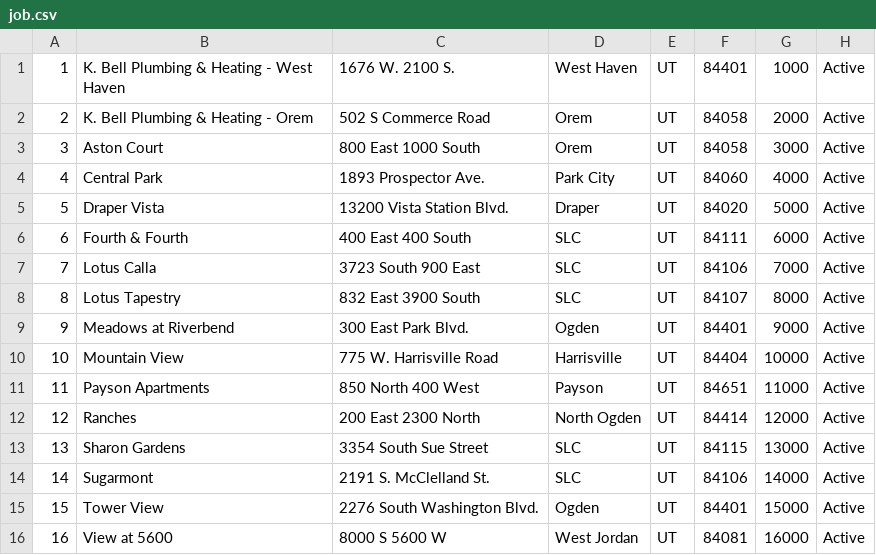
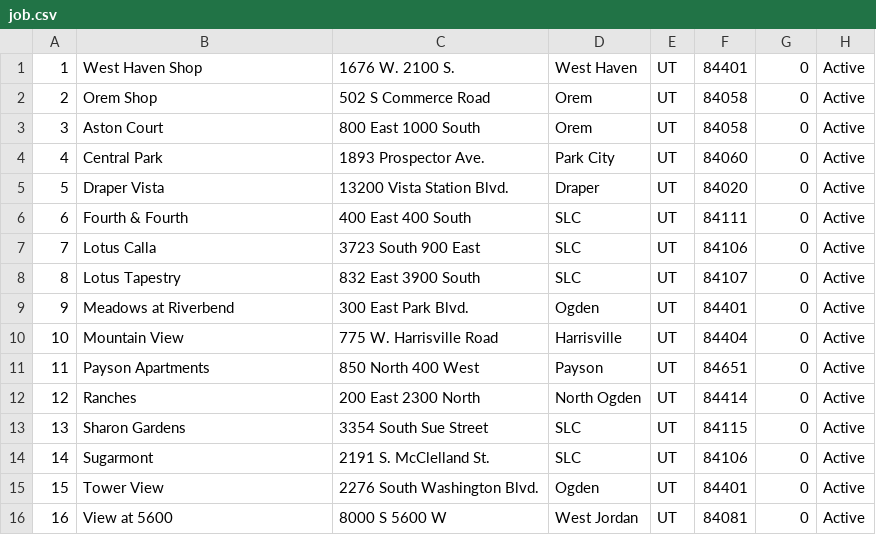
Before and after one commit to ferrinsp/kbellfireapp, a CSV file: resources/job.csv, drawn as a sheet.

```diff
--- a/resources/job.csv
+++ b/resources/job.csv
@@ -1,16 +1,16 @@
-1,K. Bell Plumbing & Heating - West Haven,1676 W. 2100 S.,West Haven,UT ,84401,1000,Active
-2,K. Bell Plumbing & Heating - Orem,502 S Commerce Road,Orem,UT,84058,2000,Active
-3,Aston Court,800 East 1000 South,Orem,UT,84058,3000,Active
-4,Central Park,1893 Prospector Ave.,Park City,UT,84060,4000,Active
-5,Draper Vista,13200 Vista Station Blvd.,Draper,UT,84020,5000,Active
-6,Fourth & Fourth,400 East 400 South,SLC,UT,84111,6000,Active
-7,Lotus Calla,3723 South 900 East,SLC,UT,84106,7000,Active
-8,Lotus Tapestry,832 East 3900 South,SLC,UT,84107,8000,Active
-9,Meadows at Riverbend,300 East Park Blvd. ,Ogden,UT,84401,9000,Active
-10,Mountain View,775 W. Harrisville Road,Harrisville,UT,84404,10000,Active
-11,Payson Apartments,850 North 400 West,Payson,UT,84651,11000,Active
-12,Ranches,200 East 2300 North,North Ogden,UT,84414,12000,Active
-13,Sharon Gardens,3354 South Sue Street,SLC,UT,84115,13000,Active
-14,Sugarmont,2191 S. McClelland St.,SLC,UT,84106,14000,Active
-15,Tower View,2276 South Washington Blvd.,Ogden,UT,84401,15000,Active
-16,View at 5600,8000 S 5600 W,West Jordan,UT,84081,16000,Active
+1,West Haven Shop,1676 W. 2100 S.,West Haven,UT ,84401,0,Active
+2,Orem Shop,502 S Commerce Road,Orem,UT,84058,0,Active
+3,Aston Court,800 East 1000 South,Orem,UT,84058,0,Active
+4,Central Park,1893 Prospector Ave.,Park City,UT,84060,0,Active
+5,Draper Vista,13200 Vista Station Blvd.,Draper,UT,84020,0,Active
+6,Fourth & Fourth,400 East 400 South,SLC,UT,84111,0,Active
+7,Lotus Calla,3723 South 900 East,SLC,UT,84106,0,Active
+8,Lotus Tapestry,832 East 3900 South,SLC,UT,84107,0,Active
+9,Meadows at Riverbend,300 East Park Blvd. ,Ogden,UT,84401,0,Active
+10,Mountain View,775 W. Harrisville Road,Harrisville,UT,84404,0,Active
+11,Payson Apartments,850 North 400 West,Payson,UT,84651,0,Active
+12,Ranches,200 East 2300 North,North Ogden,UT,84414,0,Active
+13,Sharon Gardens,3354 South Sue Street,SLC,UT,84115,0,Active
+14,Sugarmont,2191 S. McClelland St.,SLC,UT,84106,0,Active
+15,Tower View,2276 South Washington Blvd.,Ogden,UT,84401,0,Active
+16,View at 5600,8000 S 5600 W,West Jordan,UT,84081,0,Active
```
Also changed, not shown: resources/prodDesc.csv, resources/supplier.csv, 10 other files.
